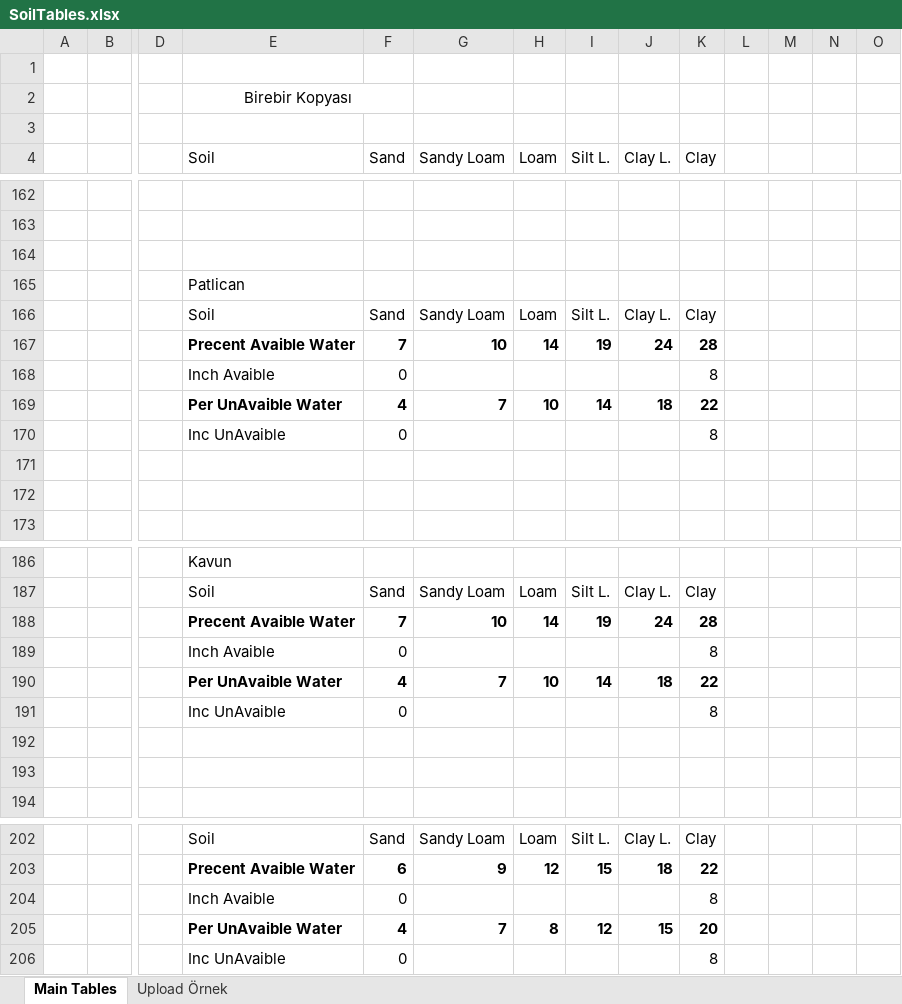
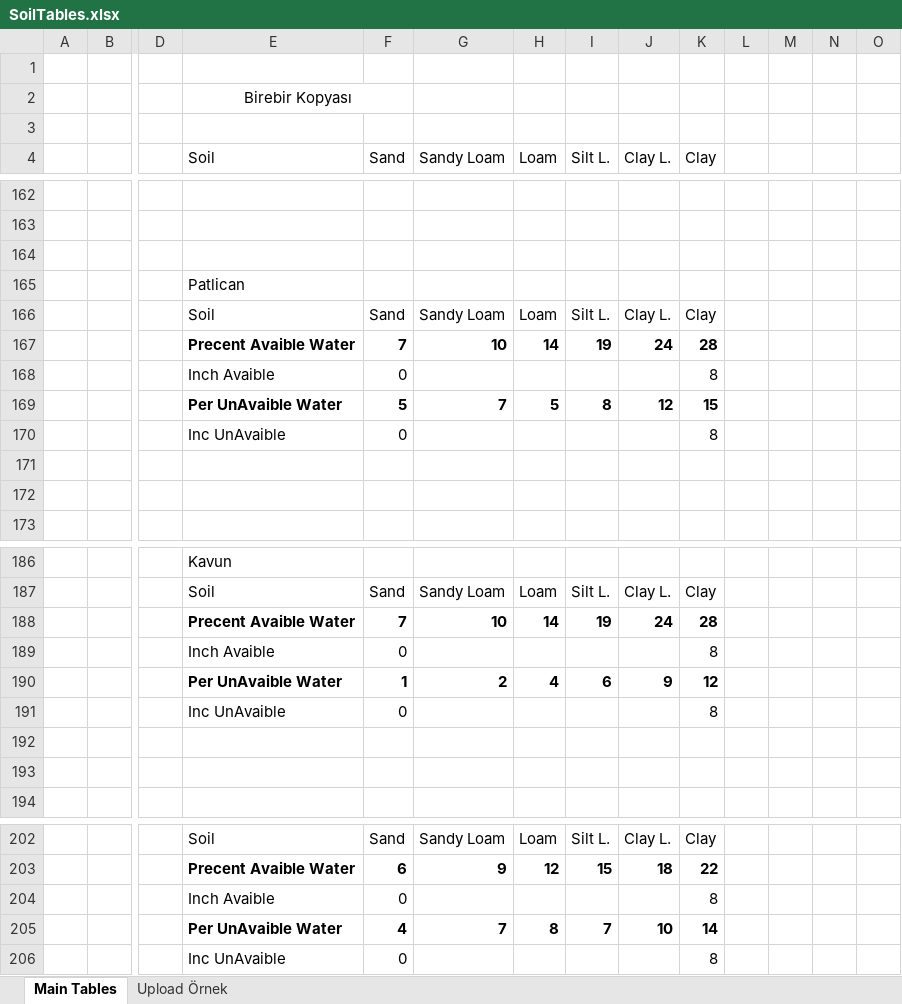
Before and after one commit to IoTFarming-CTISTeam3/Elixir-Documentation, an Excel workbook: Elixir Crop & Soil Information/SoilTables.xlsx, sheet Main Tables, drawn as a sheet; only a part is shown, gaps mark what is left out; values as stored, in another font and other column widths than the file's, no borders; charts and pictures not drawn; removed rows and columns are numbered as before the commit, all else as after; rows hold the shown columns only; the diff covers the shown part only; the diff names each change by its address in the sheet, - before the commit and + after, or states it on an @@ line.

```diff
--- a/Elixir Crop & Soil Information/SoilTables.xlsx (sheet Main Tables)
+++ b/Elixir Crop & Soil Information/SoilTables.xlsx (sheet Main Tables)
-row 169:  |  |  | Per UnAvaible Water | 4 | 7 | 10 | 14 | 18 | 22
+row 169:  |  |  | Per UnAvaible Water | 5 | 7 | 5 | 8 | 12 | 15
-row 190:  |  |  | Per UnAvaible Water | 4 | 7 | 10 | 14 | 18 | 22
+row 190:  |  |  | Per UnAvaible Water | 1 | 2 | 4 | 6 | 9 | 12
-I205 (Silt L.): 12
+I205 (Silt L.): 7
-J205 (Clay L.): 15
+J205 (Clay L.): 10
-K205 (Clay): 20
+K205 (Clay): 14
```
Also changed, not shown: 6 added rows and 6 removed rows elsewhere in this sheet, charts or pictures, 1 other file.
